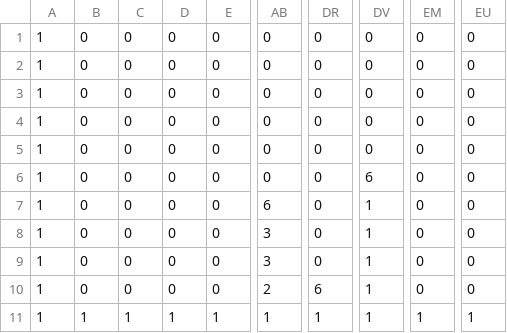
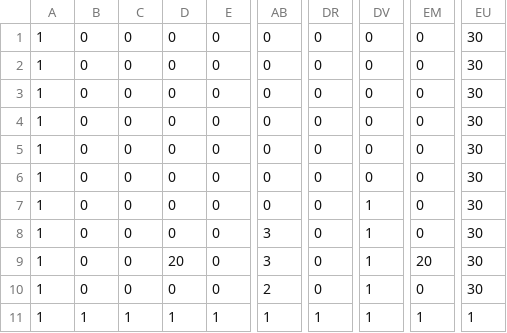
Before and after one commit to ze-ru/BD, a CSV file: BDゲーム/BDゲーム/stage1.csv, drawn as a sheet; only a part is shown, gaps mark what is left out; the diff names each change by its address in the sheet, - before the commit and + after, or states it on an @@ line.

Commit message:
stage変更

```diff
--- a/BDゲーム/BDゲーム/stage1.csv
+++ b/BDゲーム/BDゲーム/stage1.csv
-EU1:EU10: 0
+EU1:EU10: 30
-DV6: 6
+DV6: 0
-AB7: 6
+AB7: 0
-D9: 0
+D9: 20
-EM9: 0
+EM9: 20
-DR10: 6
+DR10: 0
```
Also changed, not shown: BDゲーム/BDゲーム/stage2.csv, BDゲーム/BDゲーム/stage3.csv.
